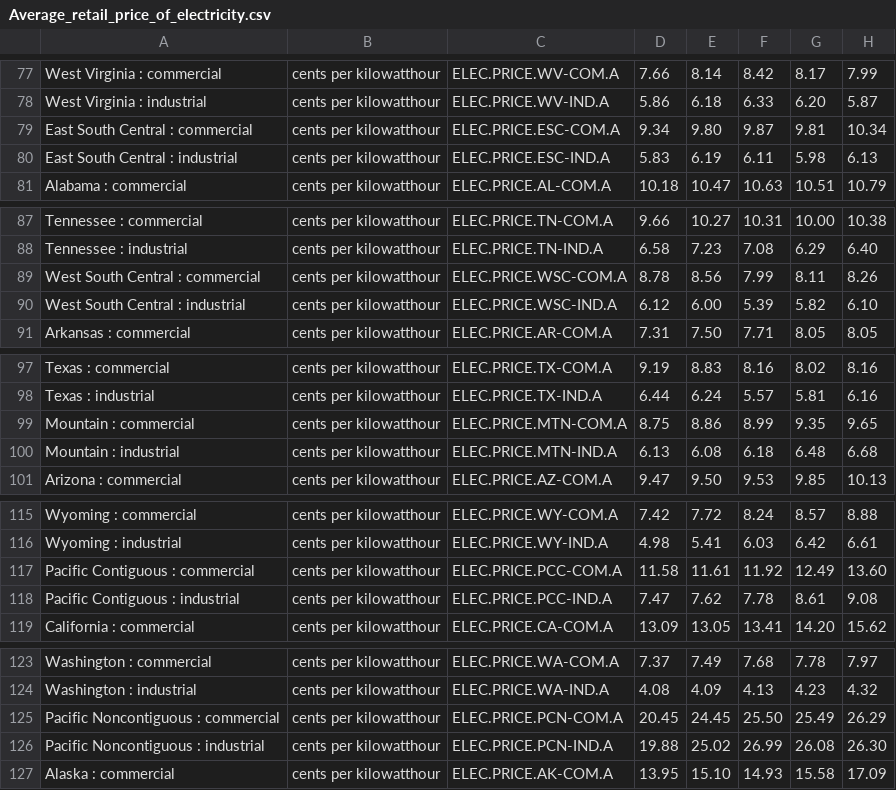
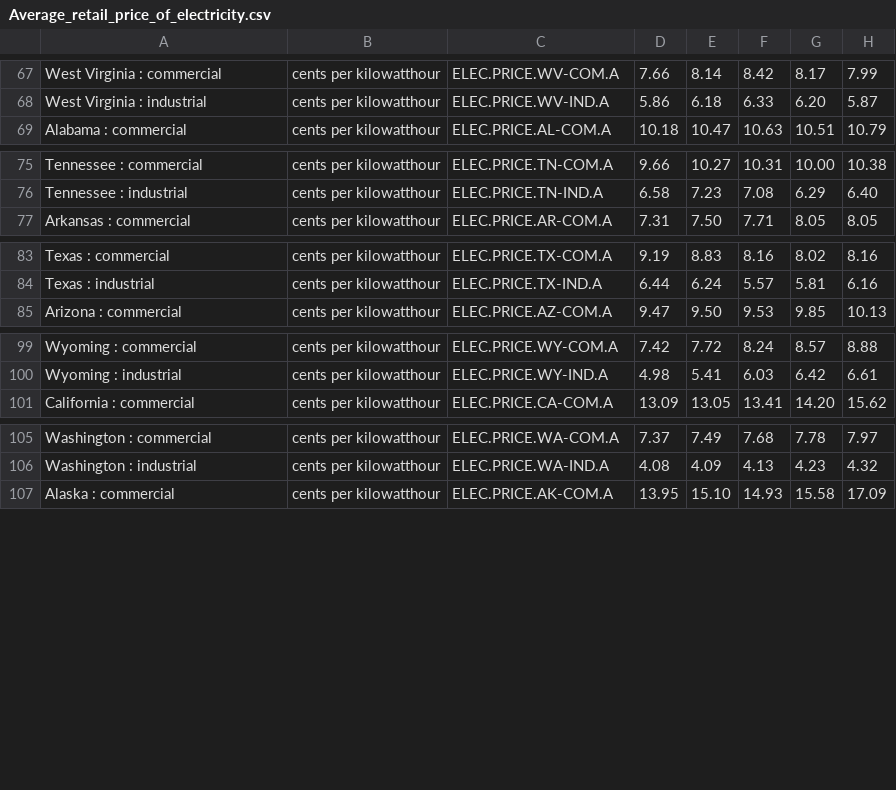
Before and after one commit to avita21/US_CENSUS, a CSV file: Datasets/Average_retail_price_of_electricity.csv, drawn as a sheet; only a part is shown, gaps mark what is left out; the diff covers the shown part only.

```diff
--- a/Datasets/Average_retail_price_of_electricity.csv
+++ b/Datasets/Average_retail_price_of_electricity.csv
@@ -78,4 +68,2 @@
 "West Virginia : industrial","cents per kilowatthour","ELEC.PRICE.WV-IND.A",5.86,6.18,6.33,6.20,5.87
-"East South Central : commercial","cents per kilowatthour","ELEC.PRICE.ESC-COM.A",9.34,9.80,9.87,9.81,10.34
-"East South Central : industrial","cents per kilowatthour","ELEC.PRICE.ESC-IND.A",5.83,6.19,6.11,5.98,6.13
 "Alabama : commercial","cents per kilowatthour","ELEC.PRICE.AL-COM.A",10.18,10.47,10.63,10.51,10.79
@@ -88,4 +76,2 @@
 "Tennessee : industrial","cents per kilowatthour","ELEC.PRICE.TN-IND.A",6.58,7.23,7.08,6.29,6.40
-"West South Central : commercial","cents per kilowatthour","ELEC.PRICE.WSC-COM.A",8.78,8.56,7.99,8.11,8.26
-"West South Central : industrial","cents per kilowatthour","ELEC.PRICE.WSC-IND.A",6.12,6.00,5.39,5.82,6.10
 "Arkansas : commercial","cents per kilowatthour","ELEC.PRICE.AR-COM.A",7.31,7.50,7.71,8.05,8.05
@@ -98,4 +84,2 @@
 "Texas : industrial","cents per kilowatthour","ELEC.PRICE.TX-IND.A",6.44,6.24,5.57,5.81,6.16
-"Mountain : commercial","cents per kilowatthour","ELEC.PRICE.MTN-COM.A",8.75,8.86,8.99,9.35,9.65
-"Mountain : industrial","cents per kilowatthour","ELEC.PRICE.MTN-IND.A",6.13,6.08,6.18,6.48,6.68
 "Arizona : commercial","cents per kilowatthour","ELEC.PRICE.AZ-COM.A",9.47,9.50,9.53,9.85,10.13
@@ -116,4 +100,2 @@
 "Wyoming : industrial","cents per kilowatthour","ELEC.PRICE.WY-IND.A",4.98,5.41,6.03,6.42,6.61
-"Pacific Contiguous : commercial","cents per kilowatthour","ELEC.PRICE.PCC-COM.A",11.58,11.61,11.92,12.49,13.60
-"Pacific Contiguous : industrial","cents per kilowatthour","ELEC.PRICE.PCC-IND.A",7.47,7.62,7.78,8.61,9.08
 "California : commercial","cents per kilowatthour","ELEC.PRICE.CA-COM.A",13.09,13.05,13.41,14.20,15.62
@@ -124,4 +106,2 @@
 "Washington : industrial","cents per kilowatthour","ELEC.PRICE.WA-IND.A",4.08,4.09,4.13,4.23,4.32
-"Pacific Noncontiguous : commercial","cents per kilowatthour","ELEC.PRICE.PCN-COM.A",20.45,24.45,25.50,25.49,26.29
-"Pacific Noncontiguous : industrial","cents per kilowatthour","ELEC.PRICE.PCN-IND.A",19.88,25.02,26.99,26.08,26.30
 "Alaska : commercial","cents per kilowatthour","ELEC.PRICE.AK-COM.A",13.95,15.10,14.93,15.58,17.09
```
Also changed, not shown: 10 removed rows and 2 edited cells elsewhere in this file, 7 other files.
